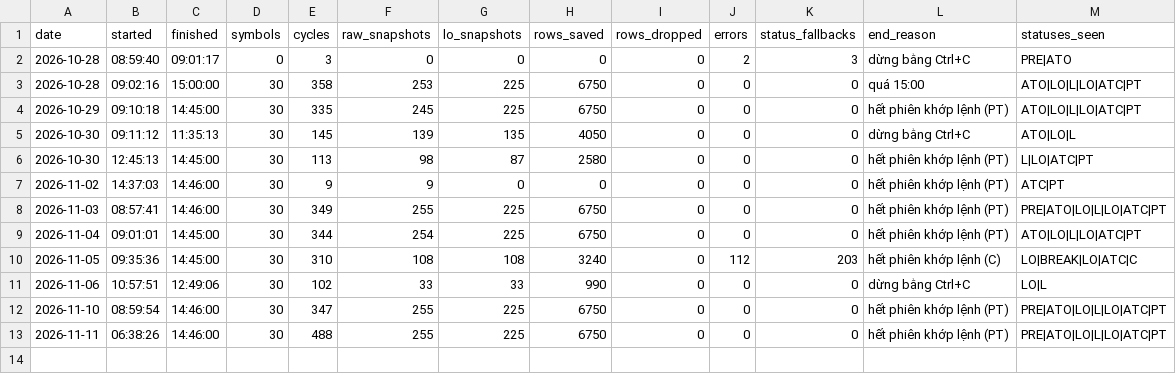
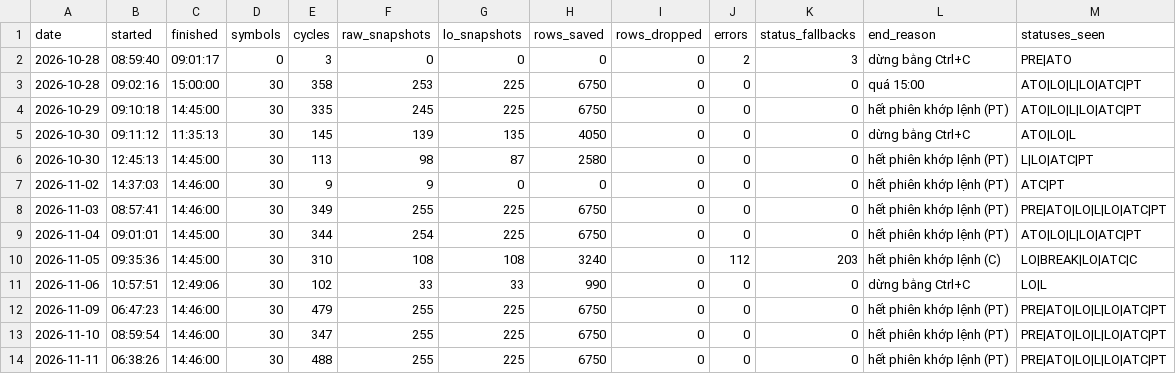
Before and after one commit to hieu140206/Goi-Phan-Mem-1_Cuoi-Ky, a CSV file: data/sessions.csv, drawn as a sheet.

```diff
--- a/data/sessions.csv
+++ b/data/sessions.csv
@@ -11,2 +11,3 @@
 2026-11-06,10:57:51,12:49:06,30,102,33,33,990,0,0,0,dừng bằng Ctrl+C,LO|L
+2026-11-09,06:47:23,14:46:00,30,479,255,225,6750,0,0,0,hết phiên khớp lệnh (PT),PRE|ATO|LO|L|LO|ATC|PT
 2026-11-10,08:59:54,14:46:00,30,347,255,225,6750,0,0,0,hết phiên khớp lệnh (PT),PRE|ATO|LO|L|LO|ATC|PT
```
Also changed, not shown: 19 other files.
